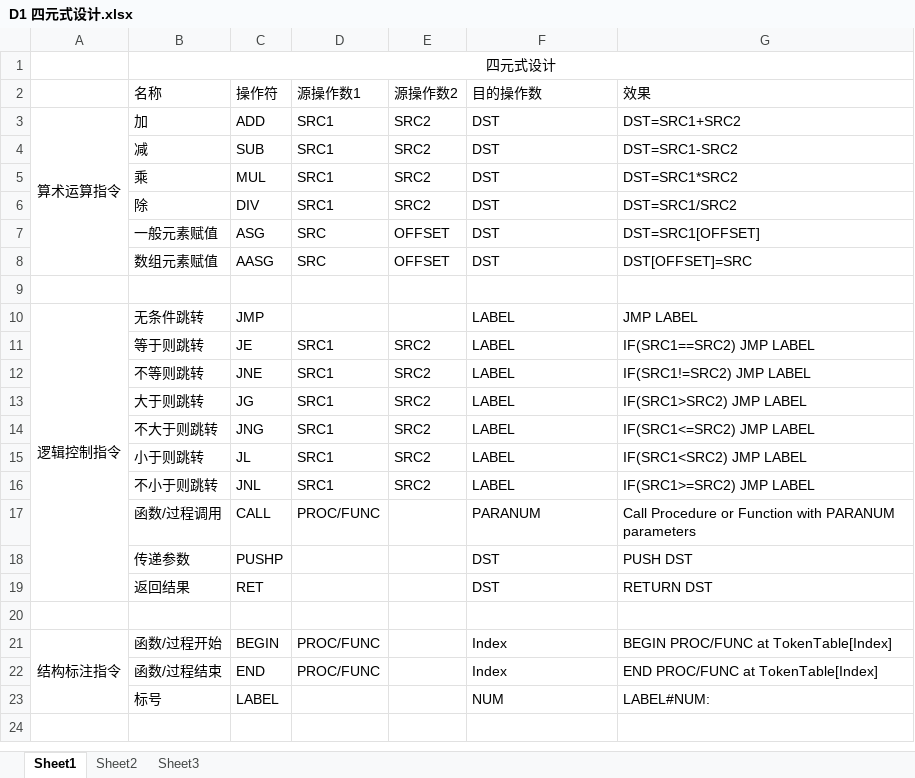
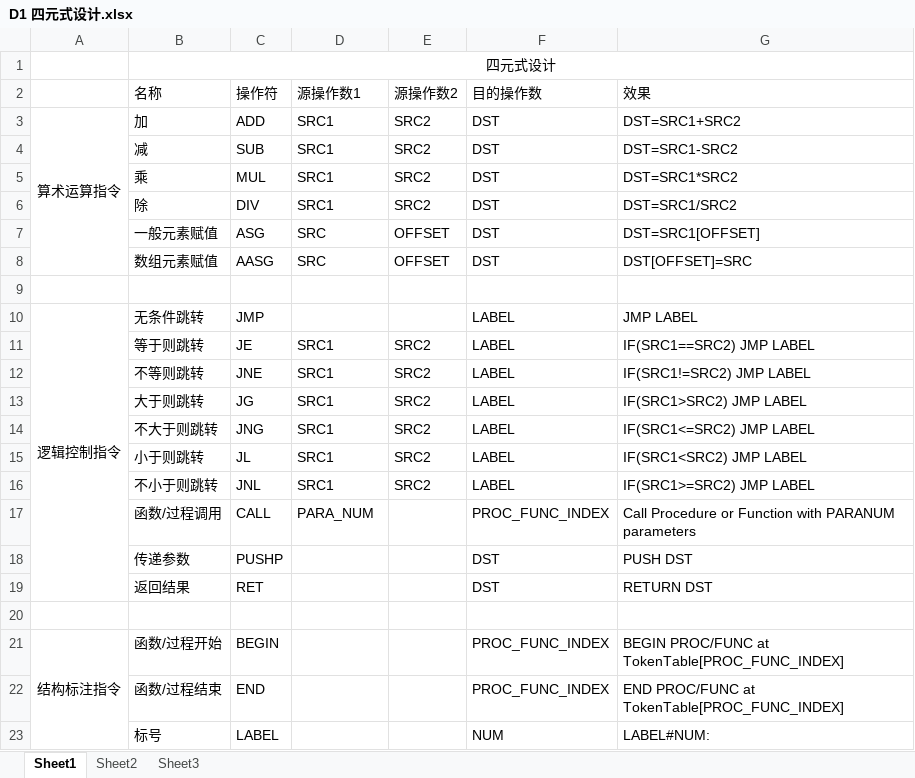
Before and after one commit to DreamChaserMXF/Compiler, an Excel workbook: DesignDocs/D1 四元式设计.xlsx, sheet Sheet1, drawn as a sheet; values as stored, in another font and other column widths than the file's, no borders; the diff names each change by its address in the sheet, - before the commit and + after, or states it on an @@ line.

```diff
--- a/DesignDocs/D1 四元式设计.xlsx (sheet Sheet1)
+++ b/DesignDocs/D1 四元式设计.xlsx (sheet Sheet1)
-D17 (源操作数1): PROC/FUNC
+D17 (源操作数1): PARA_NUM
-F17 (目的操作数): PARANUM
+F17 (目的操作数): PROC_FUNC_INDEX
-D21:D22 (源操作数1): PROC/FUNC
+D21:D22 (源操作数1): (empty)
-F21:F22 (目的操作数): Index
+F21:F22 (目的操作数): PROC_FUNC_INDEX
-G21 (效果): BEGIN PROC/FUNC at TokenTable[Index]
+G21 (效果): BEGIN PROC/FUNC at TokenTable[PROC_FUNC_INDEX]
-G22 (效果): END PROC/FUNC at TokenTable[Index]
+G22 (效果): END PROC/FUNC at TokenTable[PROC_FUNC_INDEX]
```
Also changed, not shown: 11 other files.
